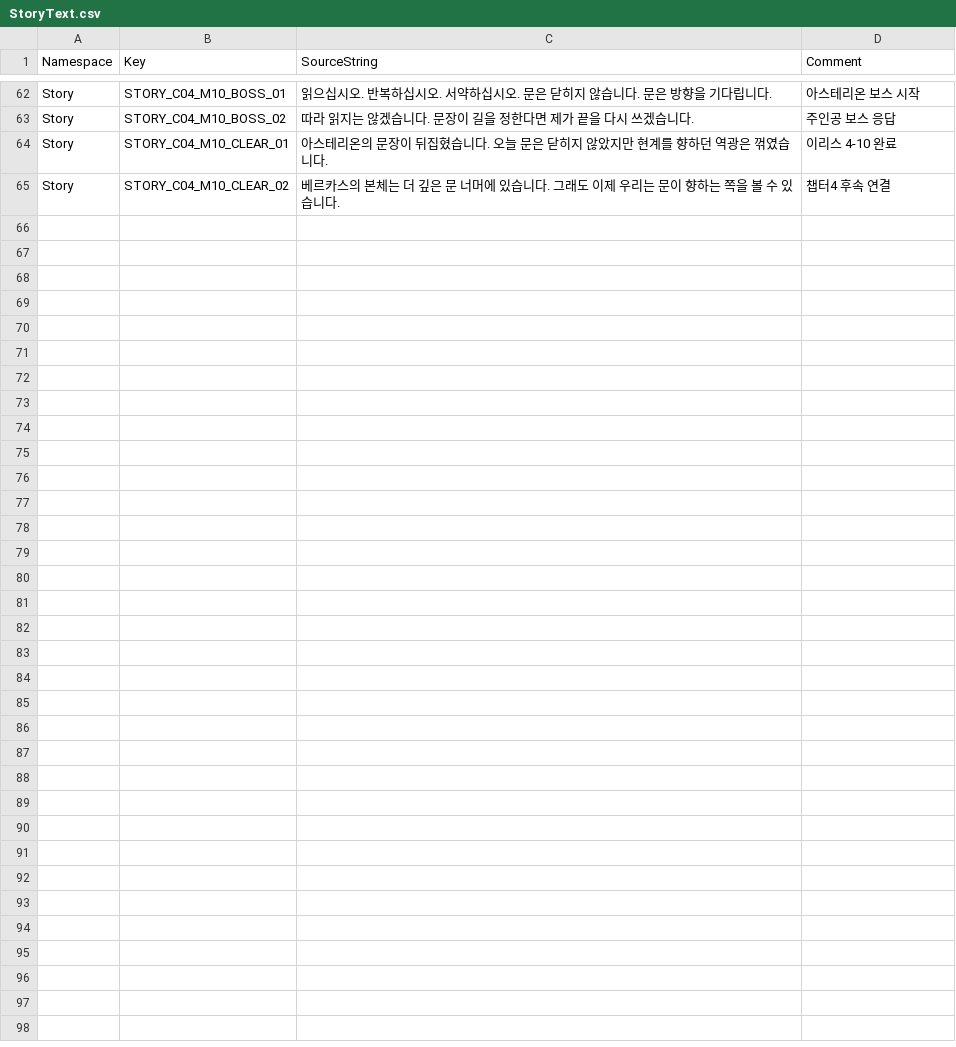
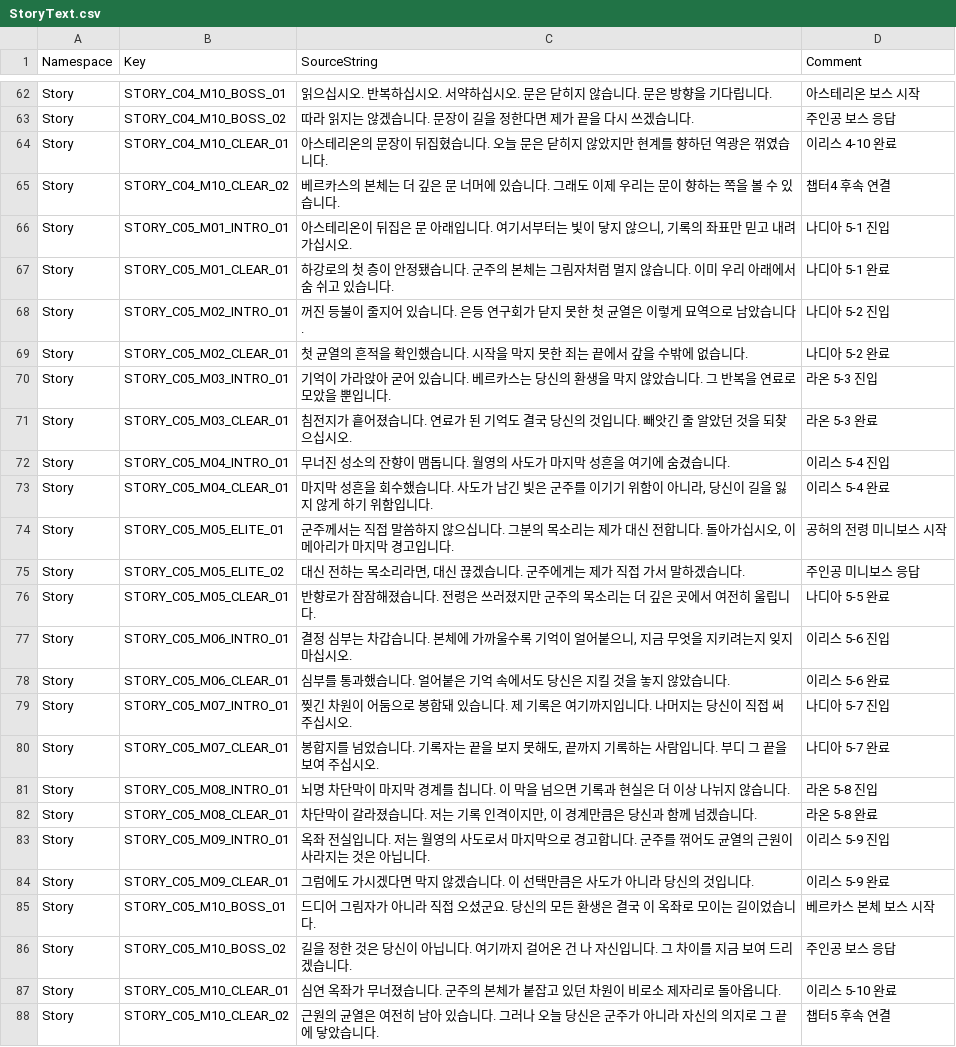
Before and after one commit to ewoo14/idle-project, a CSV file: client/Content/Localization/Game/ko/StoryText.csv, drawn as a sheet; only a part is shown, gaps mark what is left out.

```diff
--- a/client/Content/Localization/Game/ko/StoryText.csv
+++ b/client/Content/Localization/Game/ko/StoryText.csv
@@ -65 +65,24 @@ Story,STORY_C04_M10_CLEAR_01,"아스테리온의 문장이 뒤집혔습니다.
 Story,STORY_C04_M10_CLEAR_02,"베르카스의 본체는 더 깊은 문 너머에 있습니다. 그래도 이제 우리는 문이 향하는 쪽을 볼 수 있습니다.","챕터4 후속 연결"
+Story,STORY_C05_M01_INTRO_01,"아스테리온이 뒤집은 문 아래입니다. 여기서부터는 빛이 닿지 않으니, 기록의 좌표만 믿고 내려가십시오.","나디아 5-1 진입"
+Story,STORY_C05_M01_CLEAR_01,"하강로의 첫 층이 안정됐습니다. 군주의 본체는 그림자처럼 멀지 않습니다. 이미 우리 아래에서 숨 쉬고 있습니다.","나디아 5-1 완료"
+Story,STORY_C05_M02_INTRO_01,"꺼진 등불이 줄지어 있습니다. 은등 연구회가 닫지 못한 첫 균열은 이렇게 묘역으로 남았습니다.","나디아 5-2 진입"
+Story,STORY_C05_M02_CLEAR_01,"첫 균열의 흔적을 확인했습니다. 시작을 막지 못한 죄는 끝에서 갚을 수밖에 없습니다.","나디아 5-2 완료"
+Story,STORY_C05_M03_INTRO_01,"기억이 가라앉아 굳어 있습니다. 베르카스는 당신의 환생을 막지 않았습니다. 그 반복을 연료로 모았을 뿐입니다.","라온 5-3 진입"
+Story,STORY_C05_M03_CLEAR_01,"침전지가 흩어졌습니다. 연료가 된 기억도 결국 당신의 것입니다. 빼앗긴 줄 알았던 것을 되찾으십시오.","라온 5-3 완료"
+Story,STORY_C05_M04_INTRO_01,"무너진 성소의 잔향이 맴돕니다. 월영의 사도가 마지막 성흔을 여기에 숨겼습니다.","이리스 5-4 진입"
+Story,STORY_C05_M04_CLEAR_01,"마지막 성흔을 회수했습니다. 사도가 남긴 빛은 군주를 이기기 위함이 아니라, 당신이 길을 잃지 않게 하기 위함입니다.","이리스 5-4 완료"
+Story,STORY_C05_M05_ELITE_01,"군주께서는 직접 말씀하지 않으십니다. 그분의 목소리는 제가 대신 전합니다. 돌아가십시오, 이 메아리가 마지막 경고입니다.","공허의 전령 미니보스 시작"
+Story,STORY_C05_M05_ELITE_02,"대신 전하는 목소리라면, 대신 끊겠습니다. 군주에게는 제가 직접 가서 말하겠습니다.","주인공 미니보스 응답"
+Story,STORY_C05_M05_CLEAR_01,"반향로가 잠잠해졌습니다. 전령은 쓰러졌지만 군주의 목소리는 더 깊은 곳에서 여전히 울립니다.","나디아 5-5 완료"
+Story,STORY_C05_M06_INTRO_01,"결정 심부는 차갑습니다. 본체에 가까울수록 기억이 얼어붙으니, 지금 무엇을 지키려는지 잊지 마십시오.","이리스 5-6 진입"
+Story,STORY_C05_M06_CLEAR_01,"심부를 통과했습니다. 얼어붙은 기억 속에서도 당신은 지킬 것을 놓지 않았습니다.","이리스 5-6 완료"
+Story,STORY_C05_M07_INTRO_01,"찢긴 차원이 어둠으로 봉합돼 있습니다. 제 기록은 여기까지입니다. 나머지는 당신이 직접 써 주십시오.","나디아 5-7 진입"
+Story,STORY_C05_M07_CLEAR_01,"봉합지를 넘었습니다. 기록자는 끝을 보지 못해도, 끝까지 기록하는 사람입니다. 부디 그 끝을 보여 주십시오.","나디아 5-7 완료"
+Story,STORY_C05_M08_INTRO_01,"뇌명 차단막이 마지막 경계를 칩니다. 이 막을 넘으면 기록과 현실은 더 이상 나뉘지 않습니다.","라온 5-8 진입"
+Story,STORY_C05_M08_CLEAR_01,"차단막이 갈라졌습니다. 저는 기록 인격이지만, 이 경계만큼은 당신과 함께 넘겠습니다.","라온 5-8 완료"
+Story,STORY_C05_M09_INTRO_01,"옥좌 전실입니다. 저는 월영의 사도로서 마지막으로 경고합니다. 군주를 꺾어도 균열의 근원이 사라지는 것은 아닙니다.","이리스 5-9 진입"
+Story,STORY_C05_M09_CLEAR_01,"그럼에도 가시겠다면 막지 않겠습니다. 이 선택만큼은 사도가 아니라 당신의 것입니다.","이리스 5-9 완료"
+Story,STORY_C05_M10_BOSS_01,"드디어 그림자가 아니라 직접 오셨군요. 당신의 모든 환생은 결국 이 옥좌로 모이는 길이었습니다.","베르카스 본체 보스 시작"
+Story,STORY_C05_M10_BOSS_02,"길을 정한 것은 당신이 아닙니다. 여기까지 걸어온 건 나 자신입니다. 그 차이를 지금 보여 드리겠습니다.","주인공 보스 응답"
+Story,STORY_C05_M10_CLEAR_01,"심연 옥좌가 무너졌습니다. 군주의 본체가 붙잡고 있던 차원이 비로소 제자리로 돌아옵니다.","이리스 5-10 완료"
+Story,STORY_C05_M10_CLEAR_02,"근원의 균열은 여전히 남아 있습니다. 그러나 오늘 당신은 군주가 아니라 자신의 의지로 그 끝에 닿았습니다.","챕터5 후속 연결"
```
Also changed, not shown: client/Content/Localization/Game/en/Story.csv, client/Content/Localization/Game/en/StoryText.csv, 3 other files.
